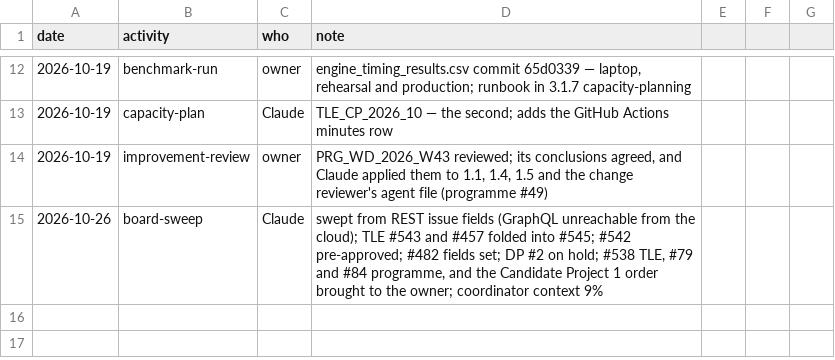
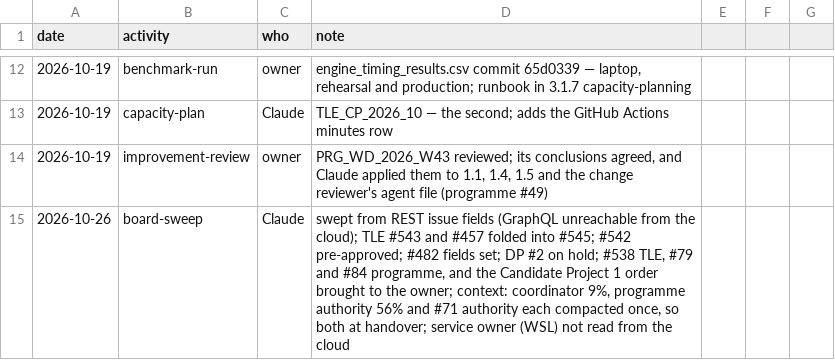
Before and after one commit to delphside/programme, a CSV file: records/2.3-activity-log.csv, drawn as a sheet; only a part is shown, gaps mark what is left out.

```diff
--- a/records/2.3-activity-log.csv
+++ b/records/2.3-activity-log.csv
@@ -14,2 +14,2 @@ date,activity,who,note
 2026-10-19,improvement-review,owner,"PRG_WD_2026_W43 reviewed; its conclusions agreed, and Claude applied them to 1.1, 1.4, 1.5 and the change reviewer's agent file (programme #49)"
-2026-10-26,board-sweep,Claude,"swept from REST issue fields (GraphQL unreachable from the cloud); TLE #543 and #457 folded into #545; #542 pre-approved; #482 fields set; DP #2 on hold; #538 TLE, #79 and #84 programme, and the Candidate Project 1 order brought to the owner; coordinator context 9%"
+2026-10-26,board-sweep,Claude,"swept from REST issue fields (GraphQL unreachable from the cloud); TLE #543 and #457 folded into #545; #542 pre-approved; #482 fields set; DP #2 on hold; #538 TLE, #79 and #84 programme, and the Candidate Project 1 order brought to the owner; context: coordinator 9%, programme authority 56% and #71 authority each compacted once, so both at handover; service owner (WSL) not read from the cloud"
```
